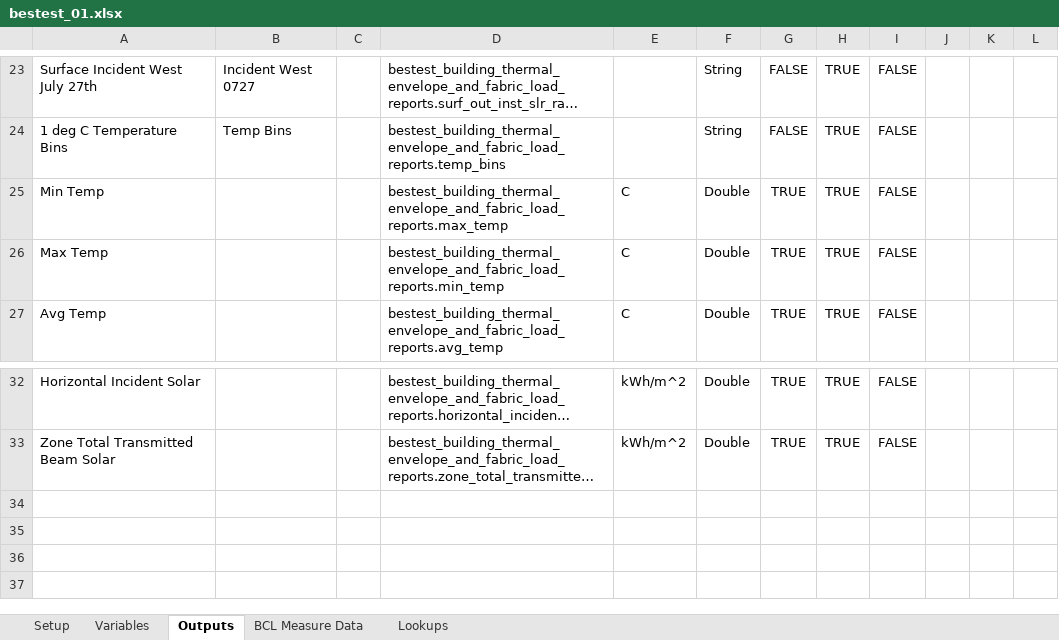
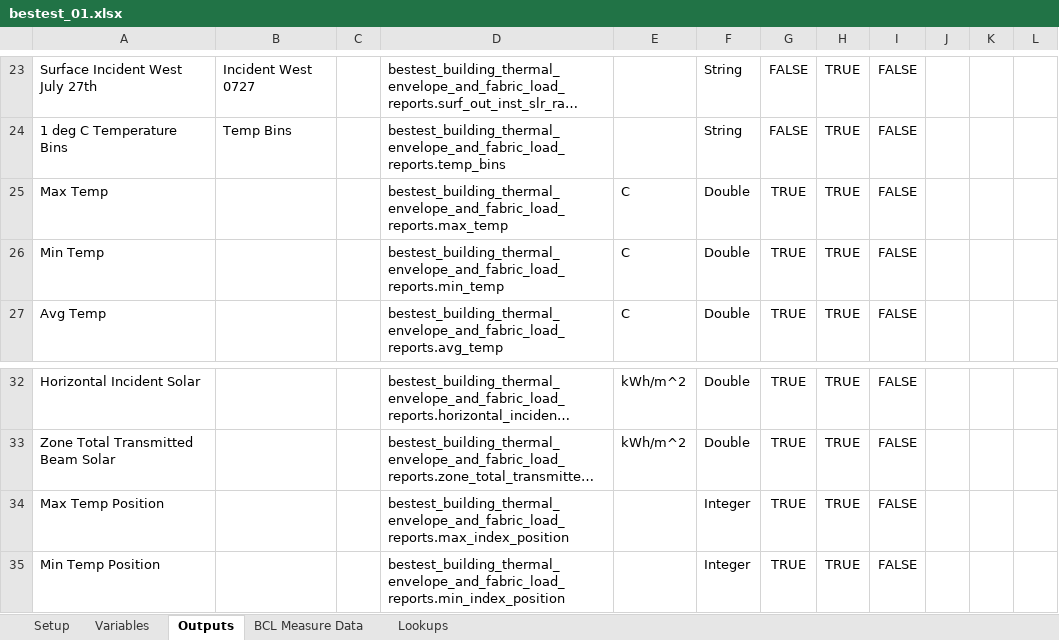
Before and after one commit to NREL/BESTEST-GSR-ARCHIVE, an Excel workbook: integration_testing/projects/bestest_01.xlsx, sheet Outputs, drawn as a sheet; only a part is shown, gaps mark what is left out; long unchanged cells end in …; values as stored, in another font and other column widths than the file's, no borders; removed rows and columns are numbered as before the commit, all else as after; the diff names each change by its address in the sheet, - before the commit and + after, or states it on an @@ line.

Commit message:
added time stamp to min and max temp

```diff
--- a/integration_testing/projects/bestest_01.xlsx (sheet Outputs)
+++ b/integration_testing/projects/bestest_01.xlsx (sheet Outputs)
-row 25: Min Temp |  |  | bestest_building_thermal_envelope_and_fabric_load_reports.max_temp | C | Double | TRUE | TRUE | FALSE
-D25: bestest_building_thermal_envelope_and_fabric_load_reports.min_temp
+D25: bestest_building_thermal_envelope_and_fabric_load_reports.max_temp
+row 26: Min Temp |  |  | bestest_building_thermal_envelope_and_fabric_load_reports.min_temp | C | Double | TRUE | TRUE | FALSE
+row 34: Max Temp Position |  |  | bestest_building_thermal_envelope_and_fabric_load_reports.max_index_position |  | Integer | TRUE | TRUE | FALSE
+row 35: Min Temp Position |  |  | bestest_building_thermal_envelope_and_fabric_load_reports.min_index_position |  | Integer | TRUE | TRUE | FALSE
```
Also changed, not shown: sheet Setup, results/RESULTS5-2A.xlsx, 4 other files.
